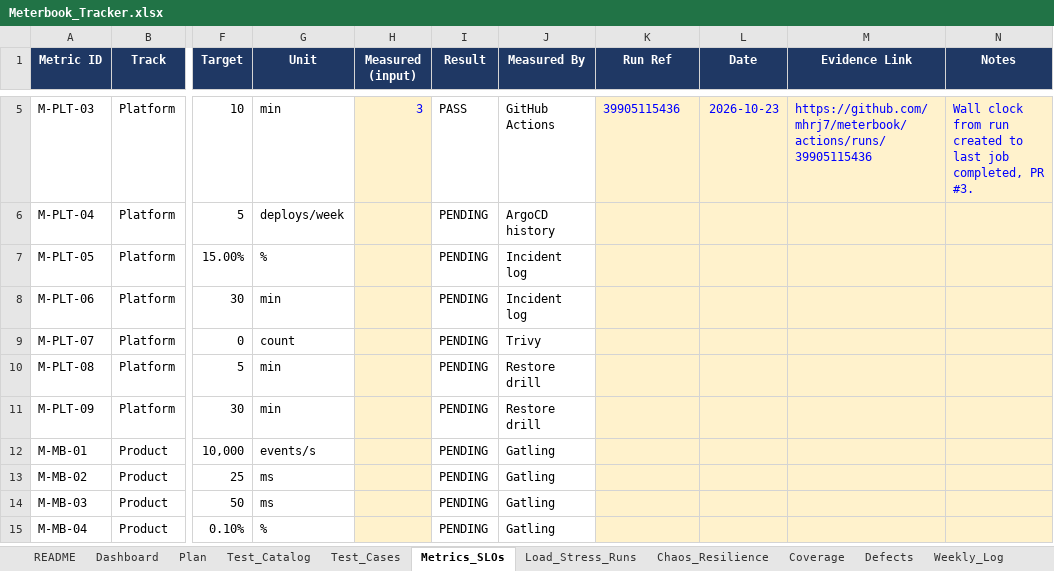
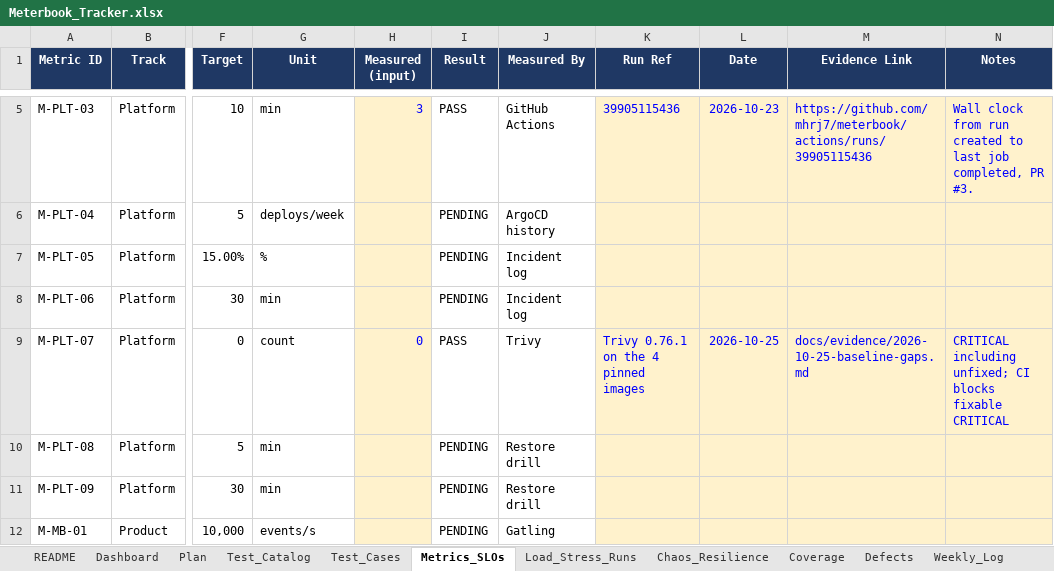
Before and after one commit to mhrj7/meterbook, an Excel workbook: tracker/Meterbook_Tracker.xlsx, sheet Metrics_SLOs, drawn as a sheet; only a part is shown, gaps mark what is left out; the shorter side is filled out with more unchanged rows; values as stored, in another font and other column widths than the file's, no borders; charts and pictures and conditional formats not drawn; the diff names each change by its address in the sheet, - before the commit and + after, or states it on an @@ line.

Commit message:
chore: evidence for the gap fixes; tracker test cases, coverage and CVE metric
TC-PLT-005 and TC-PLT-013 pass (SAST and linters), TC-PLT-006 updated (0
CRITICAL including unfixed), TC-PLT-020 (mTLS) and TC-PLT-021 (signed
images only) added and passing. Coverage rows for identity and tenancy
filled from CI (line, branch, mutation): both PASS. M-PLT-07 measured at 0.
EKS run 40117597732 passed 123/123.

```diff
--- a/tracker/Meterbook_Tracker.xlsx (sheet Metrics_SLOs)
+++ b/tracker/Meterbook_Tracker.xlsx (sheet Metrics_SLOs)
-H9 (Measured (input)): (empty)
+H9 (Measured (input)): 0
-I9 (Result): PENDING
+I9 (Result): PASS
-K9 (Run Ref): (empty)
+K9 (Run Ref): Trivy 0.76.1 on the 4 pinned images
-L9 (Date): (empty)
+L9 (Date): 2026-10-25
-M9 (Evidence Link): (empty)
+M9 (Evidence Link): docs/evidence/2026-10-25-baseline-gaps.md
-N9 (Notes): (empty)
+N9 (Notes): CRITICAL including unfixed; CI blocks fixable CRITICAL
```
Also changed, not shown: sheet Test_Cases, sheet Dashboard, sheet Coverage, sheet Plan, 1 other file.
